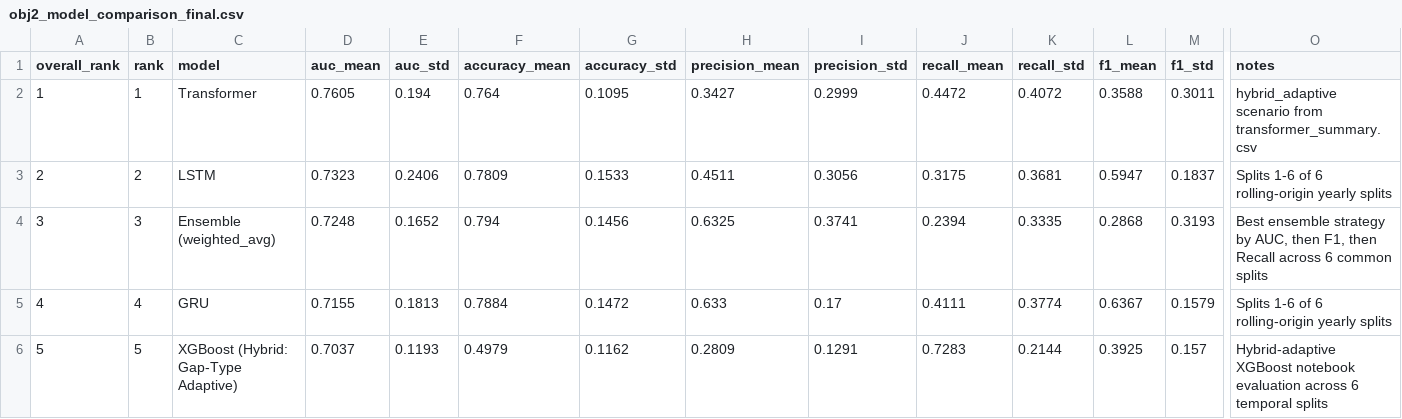
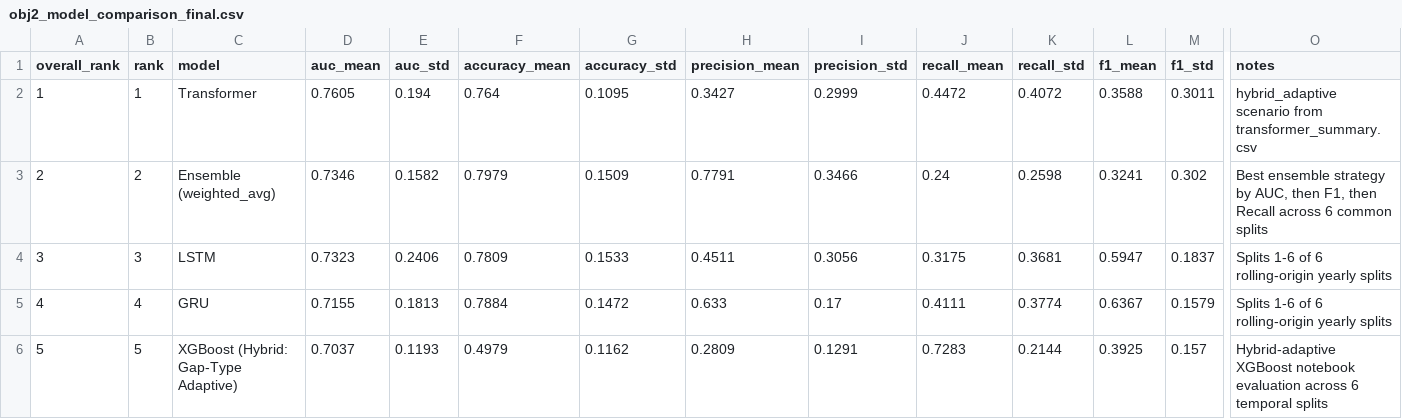
Before and after one commit to athenavillarin/haribon-thesis, a CSV file: thesis/ensemble_model/results/obj2_model_comparison_final.csv, drawn as a sheet; only a part is shown, gaps mark what is left out; the diff names each change by its address in the sheet, - before the commit and + after, or states it on an @@ line.

```diff
--- a/thesis/ensemble_model/results/obj2_model_comparison_final.csv
+++ b/thesis/ensemble_model/results/obj2_model_comparison_final.csv
-C3 (model): LSTM
+C3 (model): Ensemble (weighted_avg)
-D3 (auc_mean): 0.7323
+D3 (auc_mean): 0.7346
-E3 (auc_std): 0.2406
+E3 (auc_std): 0.1582
-F3 (accuracy_mean): 0.7809
+F3 (accuracy_mean): 0.7979
-G3 (accuracy_std): 0.1533
+G3 (accuracy_std): 0.1509
-H3 (precision_mean): 0.4511
+H3 (precision_mean): 0.7791
-I3 (precision_std): 0.3056
+I3 (precision_std): 0.3466
-J3 (recall_mean): 0.3175
+J3 (recall_mean): 0.24
-K3 (recall_std): 0.3681
+K3 (recall_std): 0.2598
-L3 (f1_mean): 0.5947
+L3 (f1_mean): 0.3241
-M3 (f1_std): 0.1837
+M3 (f1_std): 0.302
-O3 (notes): Splits 1-6 of 6 rolling-origin yearly splits
+O3 (notes): Best ensemble strategy by AUC, then F1, then Recall across 6 common splits
-C4 (model): Ensemble (weighted_avg)
+C4 (model): LSTM
-D4 (auc_mean): 0.7248
+D4 (auc_mean): 0.7323
-E4 (auc_std): 0.1652
+E4 (auc_std): 0.2406
-F4 (accuracy_mean): 0.794
+F4 (accuracy_mean): 0.7809
-G4 (accuracy_std): 0.1456
+G4 (accuracy_std): 0.1533
-H4 (precision_mean): 0.6325
+H4 (precision_mean): 0.4511
-I4 (precision_std): 0.3741
+I4 (precision_std): 0.3056
-J4 (recall_mean): 0.2394
+J4 (recall_mean): 0.3175
-K4 (recall_std): 0.3335
+K4 (recall_std): 0.3681
-L4 (f1_mean): 0.2868
+L4 (f1_mean): 0.5947
-M4 (f1_std): 0.3193
+M4 (f1_std): 0.1837
-O4 (notes): Best ensemble strategy by AUC, then F1, then Recall across 6 common splits
+O4 (notes): Splits 1-6 of 6 rolling-origin yearly splits
```
Also changed, not shown: thesis/ensemble_model/results/ensemble_per_split_metrics.csv, thesis/ensemble_model/results/ensemble_summary.csv, 11 other files.
